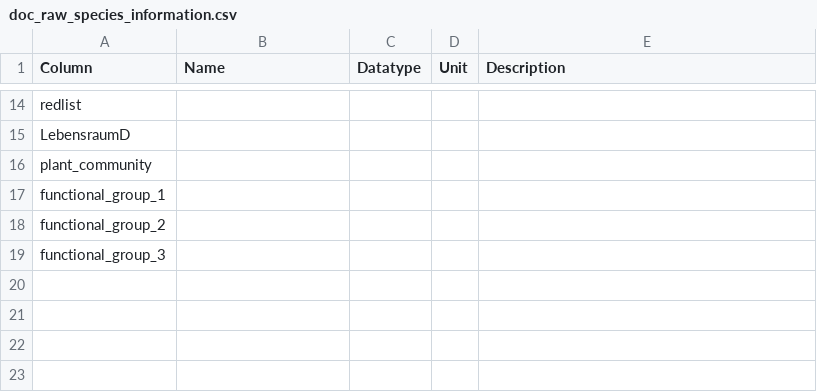
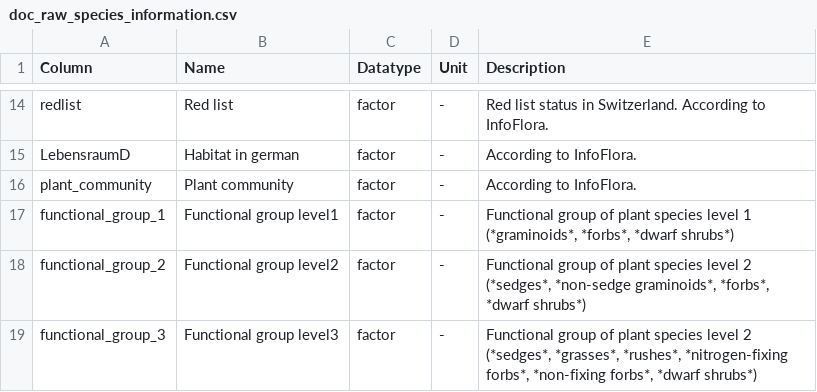
Before and after one commit to buerap/master_thesis-documentation, a CSV file: docs/GitHub-documentation_files/doc_raw_species_information.csv, drawn as a sheet; only a part is shown, gaps mark what is left out; the diff covers the shown part only; the diff names each change by its address in the sheet, - before the commit and + after, or states it on an @@ line.

```diff
--- a/docs/GitHub-documentation_files/doc_raw_species_information.csv
+++ b/docs/GitHub-documentation_files/doc_raw_species_information.csv
-B14 (Name): (empty)
+B14 (Name): Red list
-C14:C19 (Datatype): (empty)
+C14:C19 (Datatype): factor
-D14:D19 (Unit): (empty)
+D14:D19 (Unit): -
-E14 (Description): (empty)
+E14 (Description): Red list status in Switzerland. According to InfoFlora.
-B15 (Name): (empty)
+B15 (Name): Habitat in german
-E15:E16 (Description): (empty)
+E15:E16 (Description): According to InfoFlora.
-B16 (Name): (empty)
+B16 (Name): Plant community
-B17 (Name): (empty)
+B17 (Name): Functional group level1
-E17 (Description): (empty)
+E17 (Description): Functional group of plant species level 1 (*graminoids*, *forbs*, *dwarf shrubs*)
-B18 (Name): (empty)
+B18 (Name): Functional group level2
-E18 (Description): (empty)
+E18 (Description): Functional group of plant species level 2 (*sedges*, *non-sedge graminoids*, *forbs*, *dwarf shrubs*)
-B19 (Name): (empty)
+B19 (Name): Functional group level3
-E19 (Description): (empty)
+E19 (Description): Functional group of plant species level 2 (*sedges*, *grasses*, *rushes*, *nitrogen-fixing forbs*, *non-fixing forbs*, *dwarf shrubs*)
```
Also changed, not shown: 48 edited cells elsewhere in this file, docs/GitHub-documentation_files/doc_R_pos_temperature.csv, docs/GitHub-documentation_files/doc_raw_pos_characteristics.csv, 3 other files.
